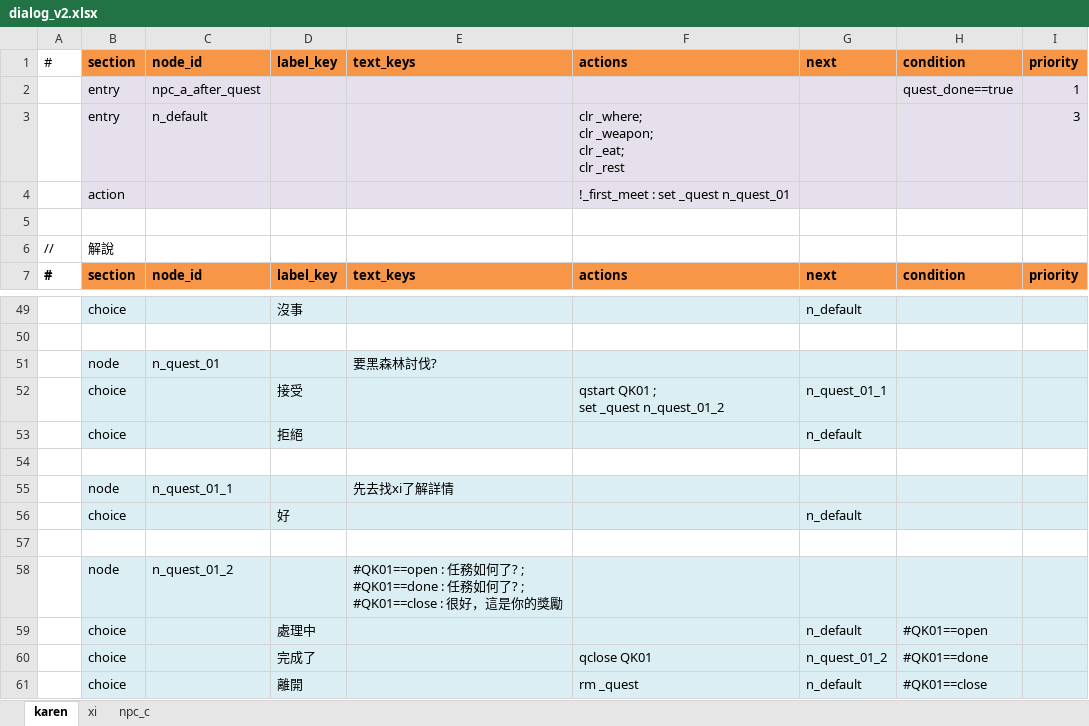
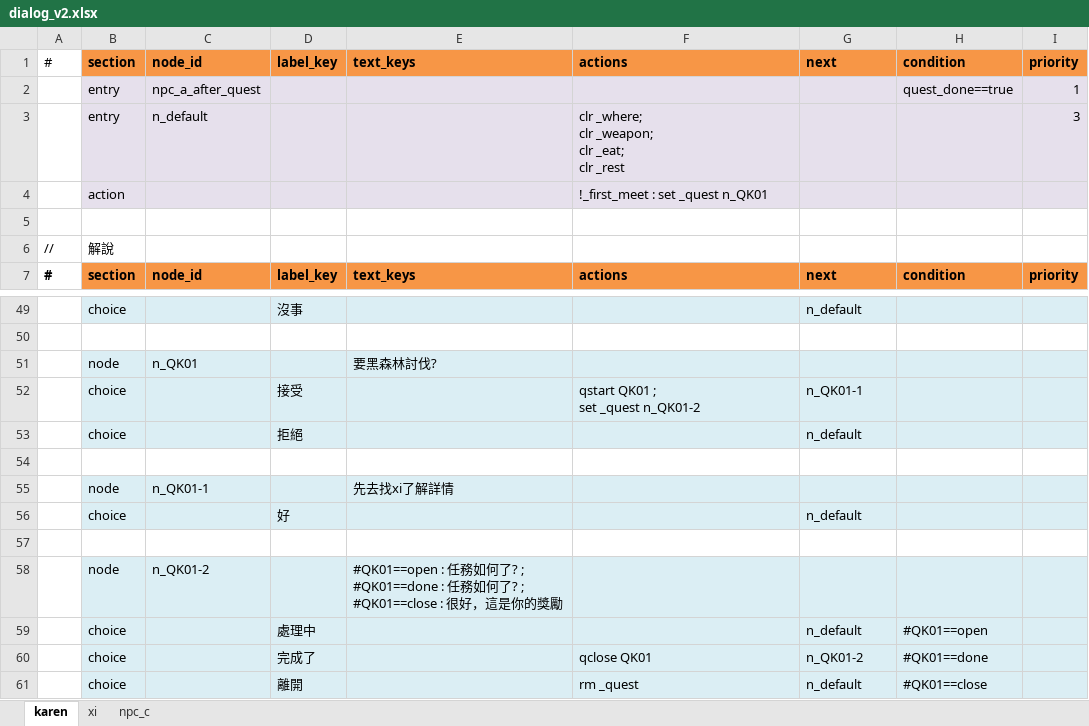
Before and after one commit to bwm0822/game_02, an Excel workbook: xls/dialog_v2.xlsx, sheet karen, drawn as a sheet; only a part is shown, gaps mark what is left out; values as stored, in another font and other column widths than the file's, no borders; ↵ is a line break in a cell; the diff names each change by its address in the sheet, - before the commit and + after, or states it on an @@ line.

```diff
--- a/xls/dialog_v2.xlsx (sheet karen)
+++ b/xls/dialog_v2.xlsx (sheet karen)
-F4: !_first_meet : set _quest n_quest_01
+F4: !_first_meet : set _quest n_QK01
-C51: n_quest_01
+C51: n_QK01
-F52: qstart QK01 ; ↵ set _quest n_quest_01_2
+F52: qstart QK01 ; ↵ set _quest n_QK01-2
-G52: n_quest_01_1
+G52: n_QK01-1
-C55: n_quest_01_1
+C55: n_QK01-1
-C58: n_quest_01_2
+C58: n_QK01-2
-G60: n_quest_01_2
+G60: n_QK01-2
```
Also changed, not shown: sheet xi, 3 other files.
